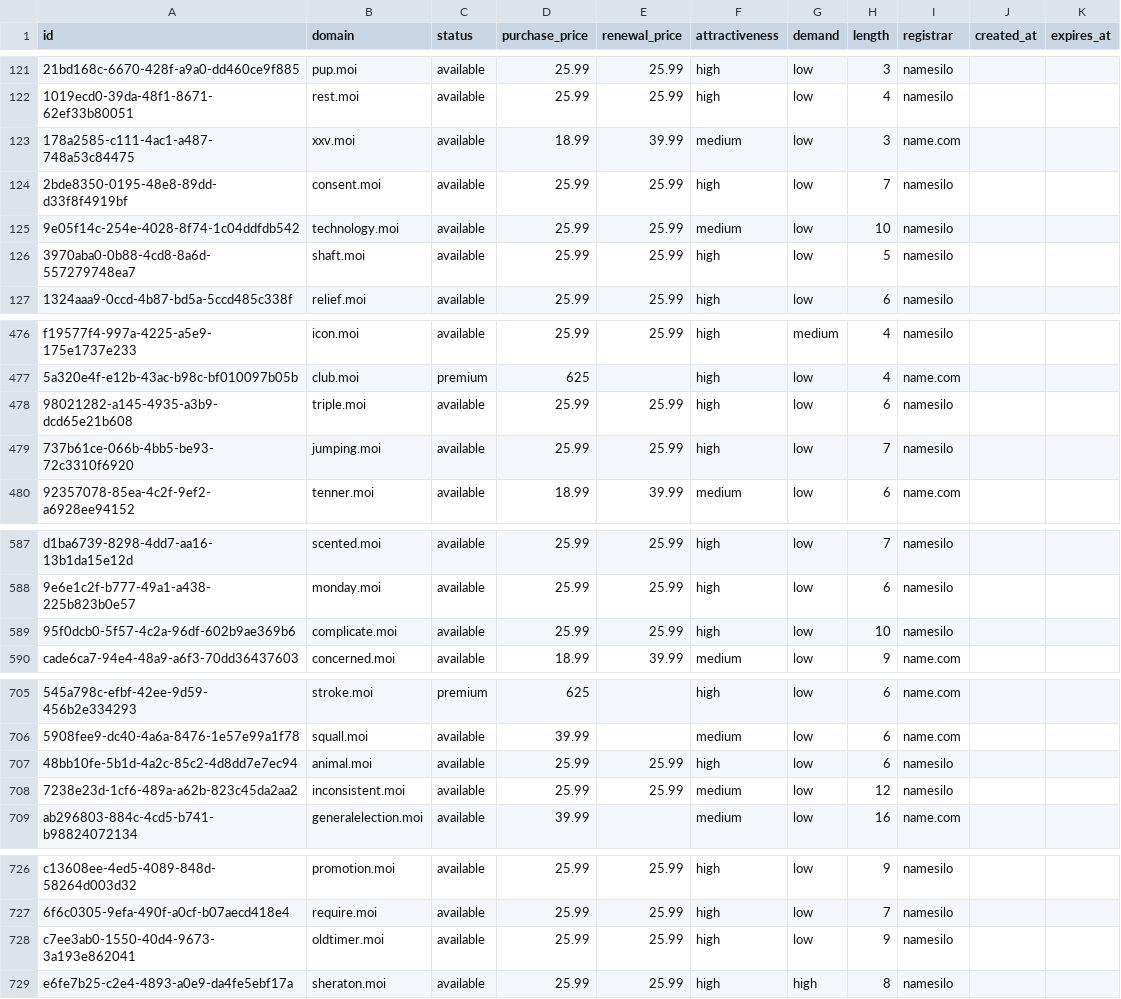
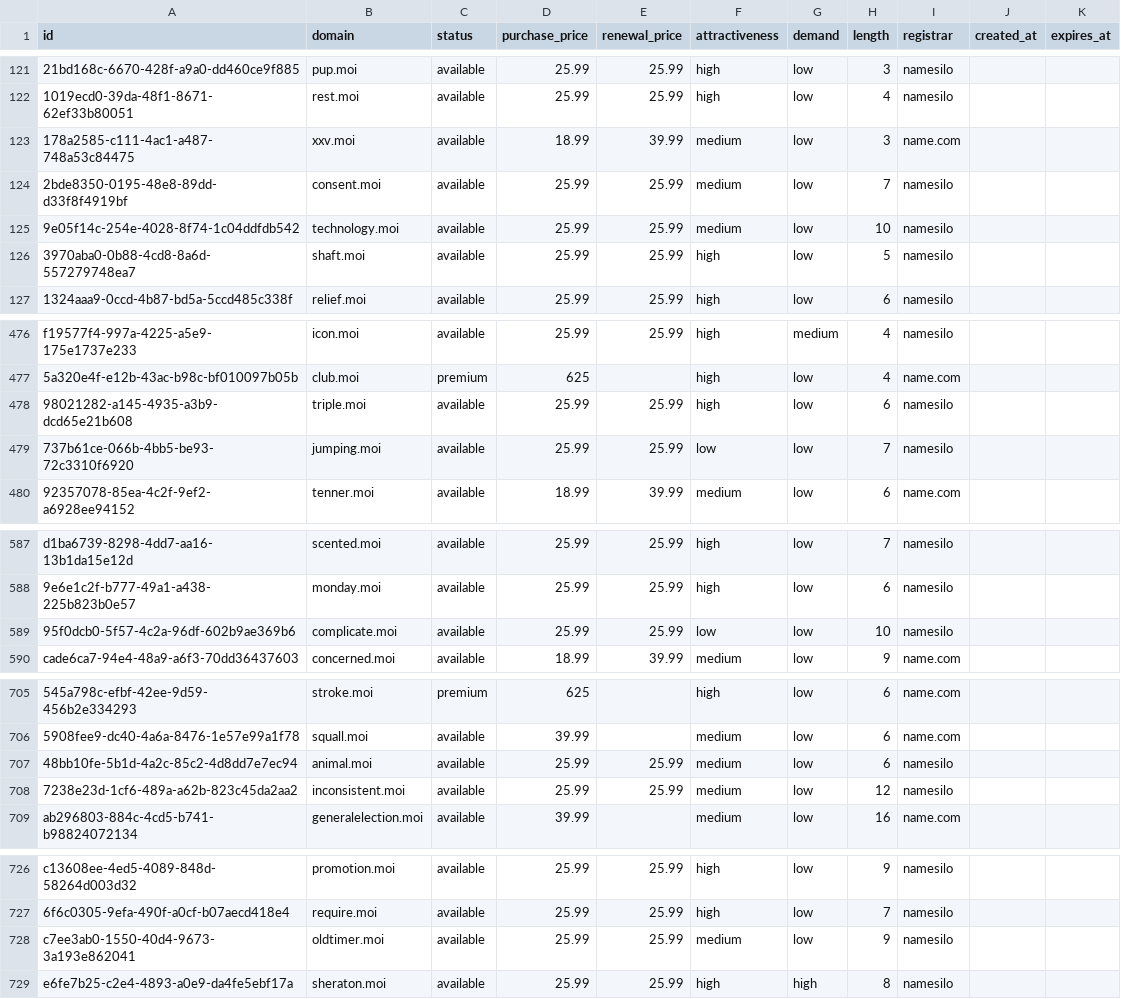
Before and after one commit to UniqueDomains/moi-oneword-domains, a CSV file: moi.csv, drawn as a sheet; only a part is shown, gaps mark what is left out; the diff covers the shown part only; the diff names each change by its address in the sheet, - before the commit and + after, or states it on an @@ line.

```diff
--- a/moi.csv
+++ b/moi.csv
-F124 (attractiveness): high
+F124 (attractiveness): medium
-F479 (attractiveness): high
+F479 (attractiveness): low
-F589 (attractiveness): high
+F589 (attractiveness): low
-F707 (attractiveness): high
+F707 (attractiveness): medium
-F728 (attractiveness): high
+F728 (attractiveness): medium
```
Also changed, not shown: 23 edited cells elsewhere in this file, 4 other files.
